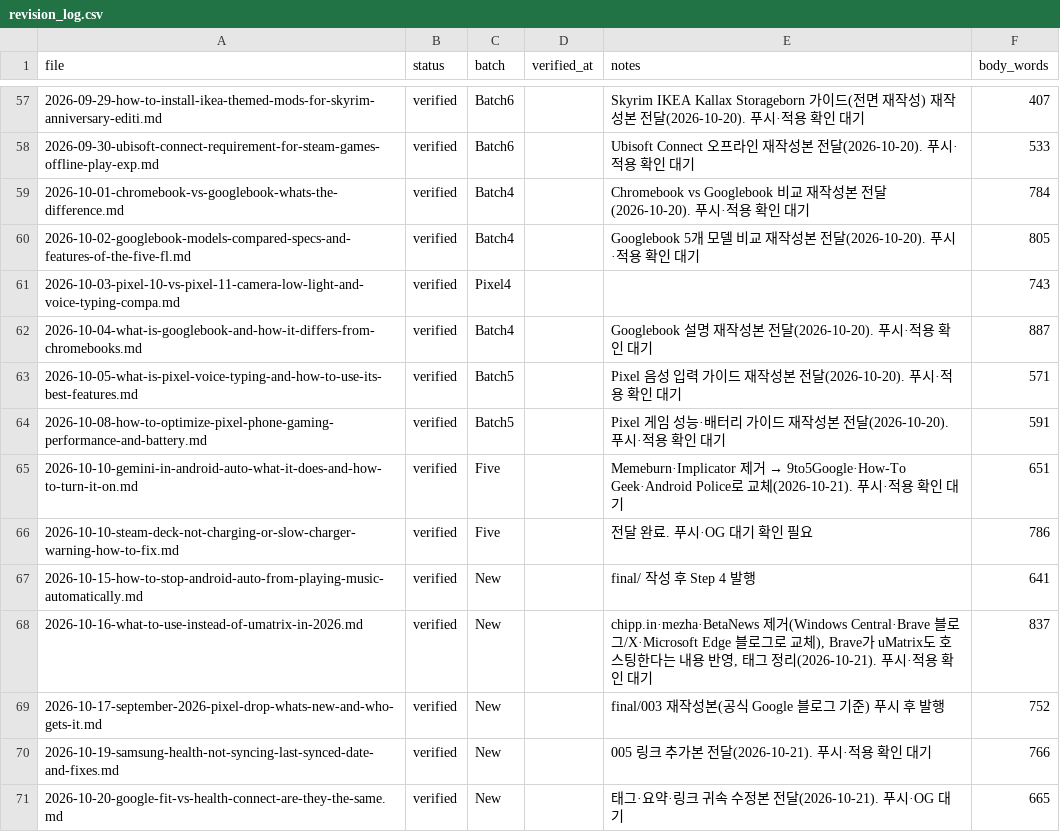
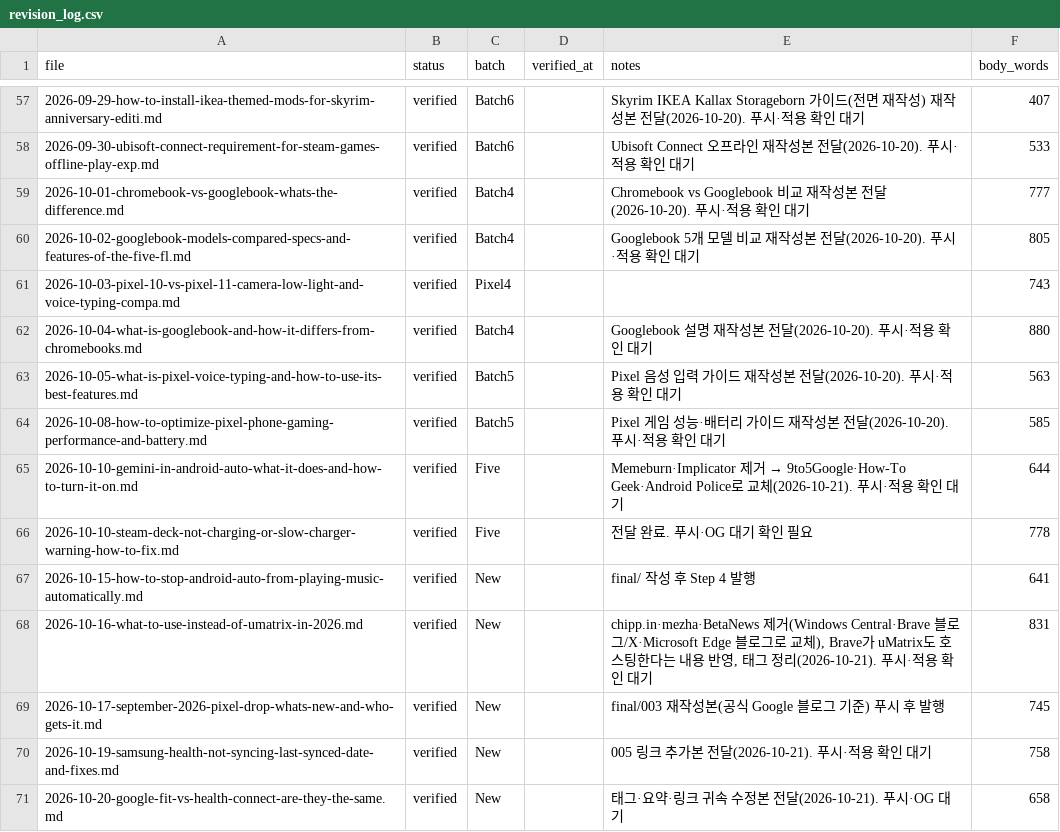
Before and after one commit to baek2731/frontbuffer, a CSV file: research_data/revision_log.csv, drawn as a sheet; only a part is shown, gaps mark what is left out; the diff covers the shown part only.

```diff
--- a/research_data/revision_log.csv
+++ b/research_data/revision_log.csv
@@ -58,14 +58,14 @@
 2026-09-30-ubisoft-connect-requirement-for-steam-games-offline-play-exp.md,verified,Batch6,,Ubisoft Connect 오프라인 재작성본 전달(2026-10-20). 푸시·적용 확인 대기,533
-2026-10-01-chromebook-vs-googlebook-whats-the-difference.md,verified,Batch4,,Chromebook vs Googlebook 비교 재작성본 전달(2026-10-20). 푸시·적용 확인 대기,784
+2026-10-01-chromebook-vs-googlebook-whats-the-difference.md,verified,Batch4,,Chromebook vs Googlebook 비교 재작성본 전달(2026-10-20). 푸시·적용 확인 대기,777
 2026-10-02-googlebook-models-compared-specs-and-features-of-the-five-fl.md,verified,Batch4,,Googlebook 5개 모델 비교 재작성본 전달(2026-10-20). 푸시·적용 확인 대기,805
 2026-10-03-pixel-10-vs-pixel-11-camera-low-light-and-voice-typing-compa.md,verified,Pixel4,,,743
-2026-10-04-what-is-googlebook-and-how-it-differs-from-chromebooks.md,verified,Batch4,,Googlebook 설명 재작성본 전달(2026-10-20). 푸시·적용 확인 대기,887
-2026-10-05-what-is-pixel-voice-typing-and-how-to-use-its-best-features.md,verified,Batch5,,Pixel 음성 입력 가이드 재작성본 전달(2026-10-20). 푸시·적용 확인 대기,571
-2026-10-08-how-to-optimize-pixel-phone-gaming-performance-and-battery.md,verified,Batch5,,Pixel 게임 성능·배터리 가이드 재작성본 전달(2026-10-20). 푸시·적용 확인 대기,591
-2026-10-10-gemini-in-android-auto-what-it-does-and-how-to-turn-it-on.md,verified,Five,,Memeburn·Implicator 제거 → 9to5Google·How-To Geek·Android Police로 교체(2026-10-21). 푸시·적용 확인 대기,651
-2026-10-10-steam-deck-not-charging-or-slow-charger-warning-how-to-fix.md,verified,Five,,전달 완료. 푸시·OG 대기 확인 필요,786
+2026-10-04-what-is-googlebook-and-how-it-differs-from-chromebooks.md,verified,Batch4,,Googlebook 설명 재작성본 전달(2026-10-20). 푸시·적용 확인 대기,880
+2026-10-05-what-is-pixel-voice-typing-and-how-to-use-its-best-features.md,verified,Batch5,,Pixel 음성 입력 가이드 재작성본 전달(2026-10-20). 푸시·적용 확인 대기,563
+2026-10-08-how-to-optimize-pixel-phone-gaming-performance-and-battery.md,verified,Batch5,,Pixel 게임 성능·배터리 가이드 재작성본 전달(2026-10-20). 푸시·적용 확인 대기,585
+2026-10-10-gemini-in-android-auto-what-it-does-and-how-to-turn-it-on.md,verified,Five,,Memeburn·Implicator 제거 → 9to5Google·How-To Geek·Android Police로 교체(2026-10-21). 푸시·적용 확인 대기,644
+2026-10-10-steam-deck-not-charging-or-slow-charger-warning-how-to-fix.md,verified,Five,,전달 완료. 푸시·OG 대기 확인 필요,778
 2026-10-15-how-to-stop-android-auto-from-playing-music-automatically.md,verified,New,,final/ 작성 후 Step 4 발행,641
-2026-10-16-what-to-use-instead-of-umatrix-in-2026.md,verified,New,,"chipp.in·mezha·BetaNews 제거(Windows Central·Brave 블로그/X·Microsoft Edge 블로그로 교체), Brave가 uMatrix도 호스팅한다는 내용 반영, 태그 정리(2026-10-21). 푸시·적용 확인 대기",837
-2026-10-17-september-2026-pixel-drop-whats-new-and-who-gets-it.md,verified,New,,final/003 재작성본(공식 Google 블로그 기준) 푸시 후 발행,752
-2026-10-19-samsung-health-not-syncing-last-synced-date-and-fixes.md,verified,New,,005 링크 추가본 전달(2026-10-21). 푸시·적용 확인 대기,766
-2026-10-20-google-fit-vs-health-connect-are-they-the-same.md,verified,New,,태그·요약·링크 귀속 수정본 전달(2026-10-21). 푸시·OG 대기,665
+2026-10-16-what-to-use-instead-of-umatrix-in-2026.md,verified,New,,"chipp.in·mezha·BetaNews 제거(Windows Central·Brave 블로그/X·Microsoft Edge 블로그로 교체), Brave가 uMatrix도 호스팅한다는 내용 반영, 태그 정리(2026-10-21). 푸시·적용 확인 대기",831
+2026-10-17-september-2026-pixel-drop-whats-new-and-who-gets-it.md,verified,New,,final/003 재작성본(공식 Google 블로그 기준) 푸시 후 발행,745
+2026-10-19-samsung-health-not-syncing-last-synced-date-and-fixes.md,verified,New,,005 링크 추가본 전달(2026-10-21). 푸시·적용 확인 대기,758
+2026-10-20-google-fit-vs-health-connect-are-they-the-same.md,verified,New,,태그·요약·링크 귀속 수정본 전달(2026-10-21). 푸시·OG 대기,658
```
Also changed, not shown: 45 edited cells elsewhere in this file, 59 other files.
